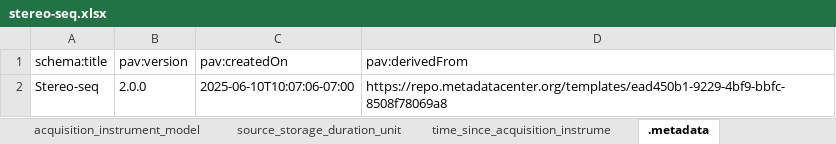
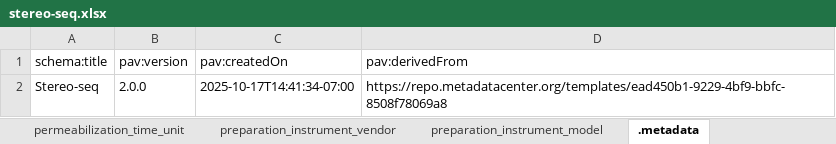
Before and after one commit to hubmapconsortium/dataset-metadata-spreadsheet, an Excel workbook: stereo-seq/latest/stereo-seq.xlsx, sheet .metadata, drawn as a sheet; values as stored, in another font and other column widths than the file's, no borders; the diff names each change by its address in the sheet, - before the commit and + after, or states it on an @@ line.

```diff
--- a/stereo-seq/latest/stereo-seq.xlsx (sheet .metadata)
+++ b/stereo-seq/latest/stereo-seq.xlsx (sheet .metadata)
-sheet tab: acquisition_instrument_model
+sheet tab: permeabilization_time_unit
-sheet tab: source_storage_duration_unit
+sheet tab: preparation_instrument_vendor
-sheet tab: time_since_acquisition_instrume
+sheet tab: preparation_instrument_model
-C2 (pav:createdOn): 2025-06-10T10:07:06-07:00
+C2 (pav:createdOn): 2025-10-17T14:41:34-07:00
```
Also changed, not shown: sheet permeabilization_time_unit, sheet Stereo-seq, sheet spot_spacing_unit, sheet preparation_instrument_model, sheet mapped_area_unit, sheet dataset_type, 2 more sheets, other sheet tabs, stereo-seq/v2.0.0/stereo-seq-v2.0.0.xlsx, 6 other files.
